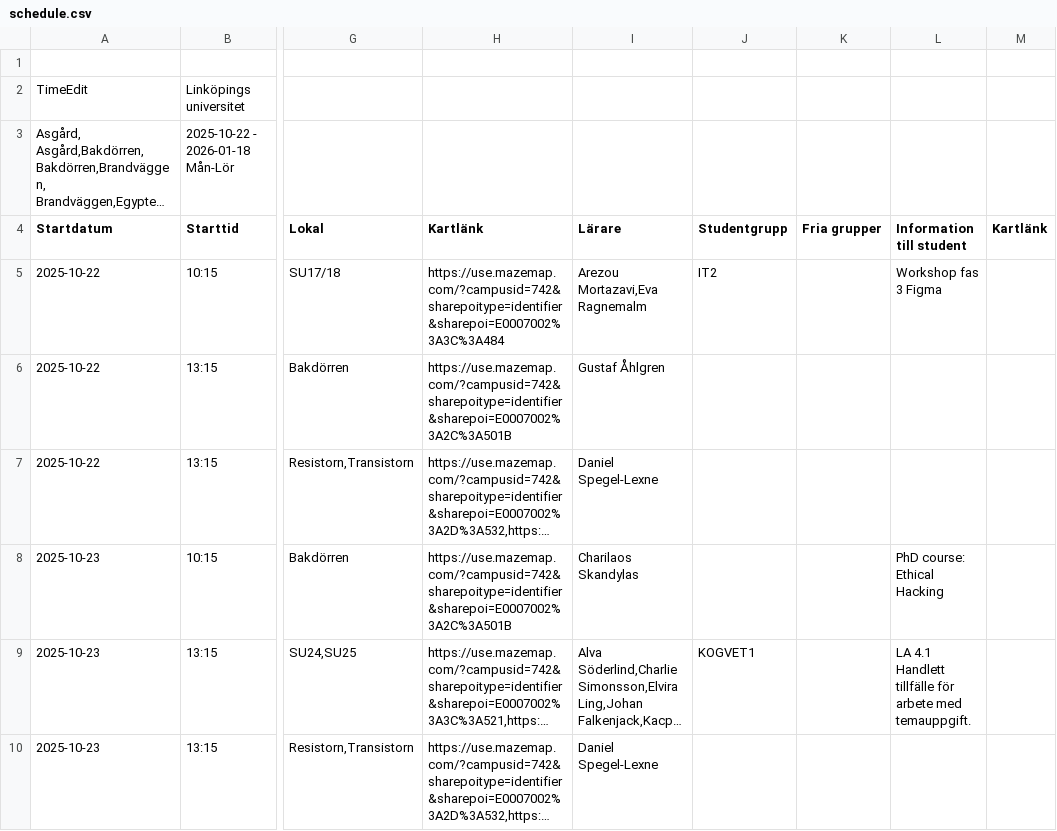
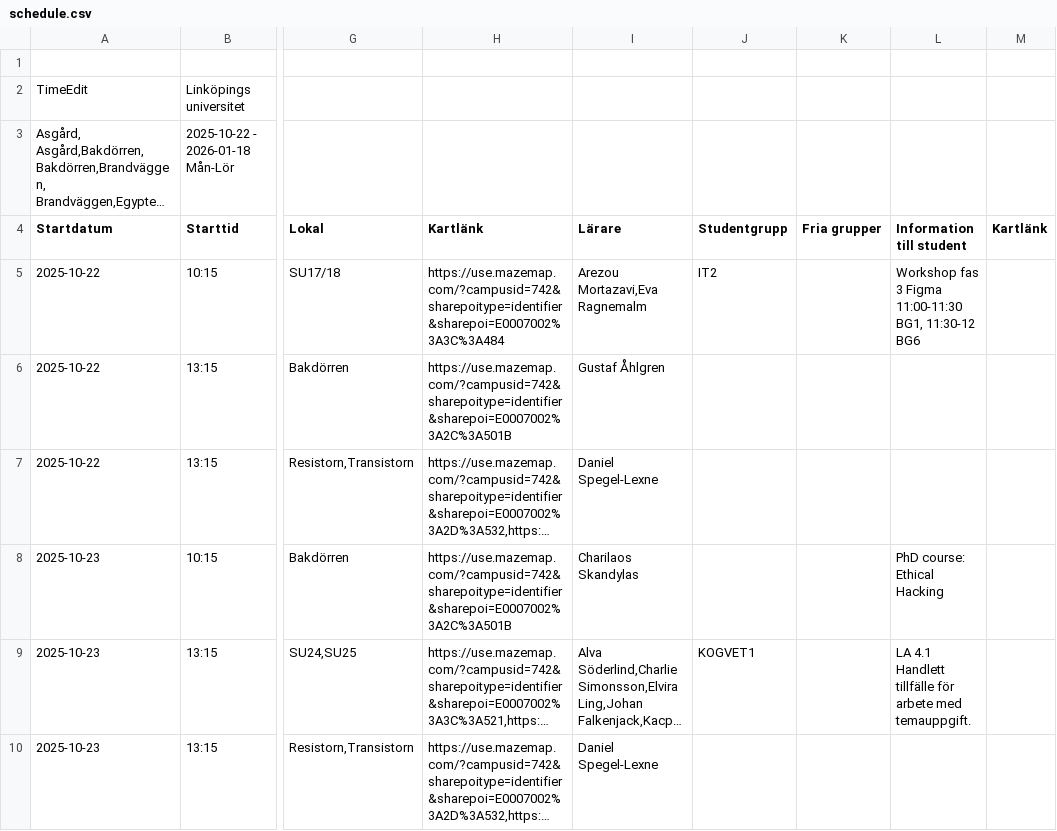
Before and after one commit to saltlakrits/saltlakrits.github.io, a CSV file: data/schedule.csv, drawn as a sheet; only a part is shown, gaps mark what is left out; long unchanged cells end in …; the diff names each change by its address in the sheet, - before the commit and + after, or states it on an @@ line.

```diff
--- a/data/schedule.csv
+++ b/data/schedule.csv
-L5 (Information till student): Workshop fas 3 Figma
+L5 (Information till student): Workshop fas 3 Figma 11:00-11:30 BG1, 11:30-12 BG6
```
